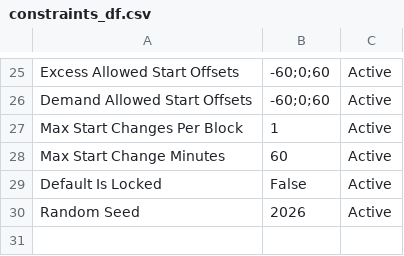
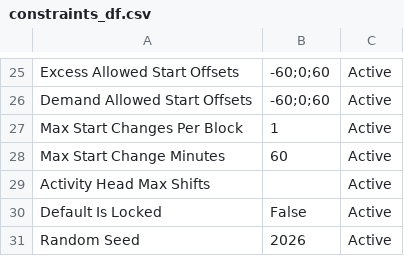
Before and after one commit to sachinpatel-optiflux/Railway-Crew-Rostering-Optimization, a CSV file: data/optiflux_v2/constraints_df.csv, drawn as a sheet; only a part is shown, gaps mark what is left out; the diff names each change by its address in the sheet, - before the commit and + after, or states it on an @@ line.

```diff
--- a/data/optiflux_v2/constraints_df.csv
+++ b/data/optiflux_v2/constraints_df.csv
+row 29: Activity Head Max Shifts |  | Active
```
Also changed, not shown: data/optiflux_v2/activity_priority.csv, 13 other files.
